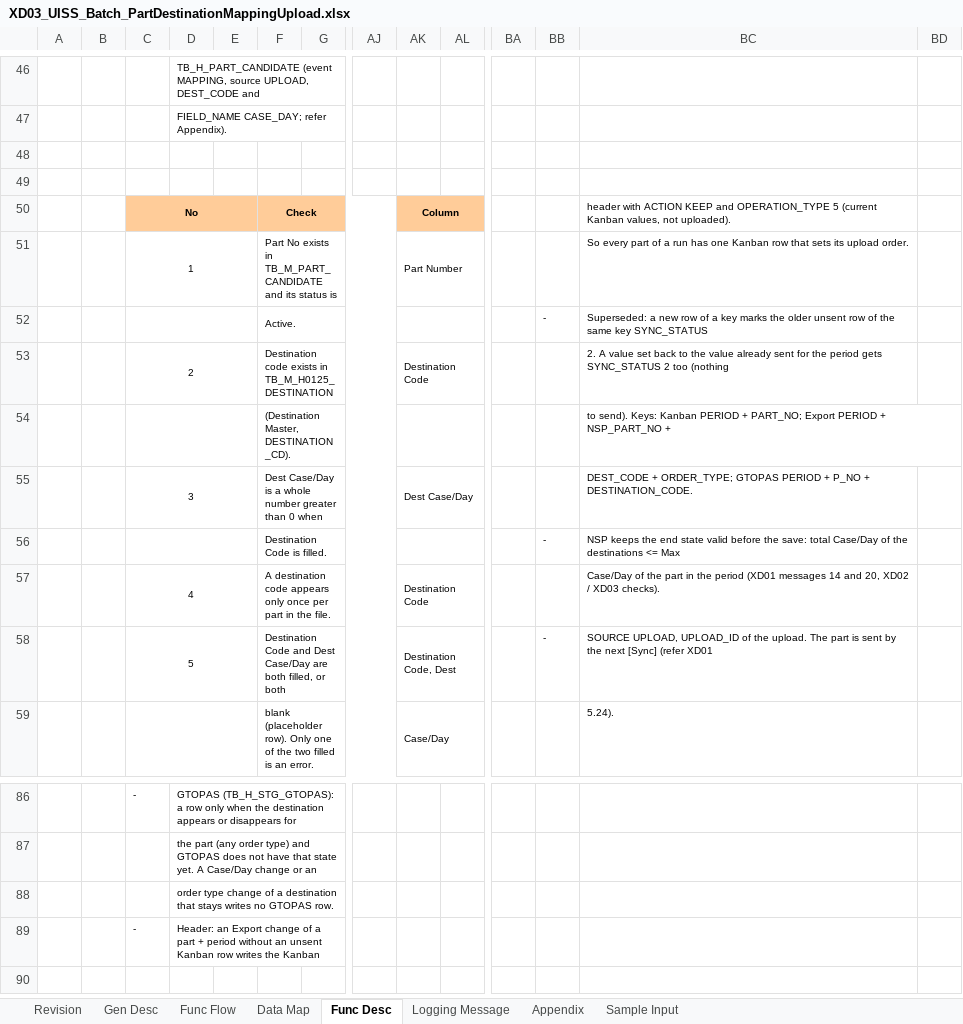
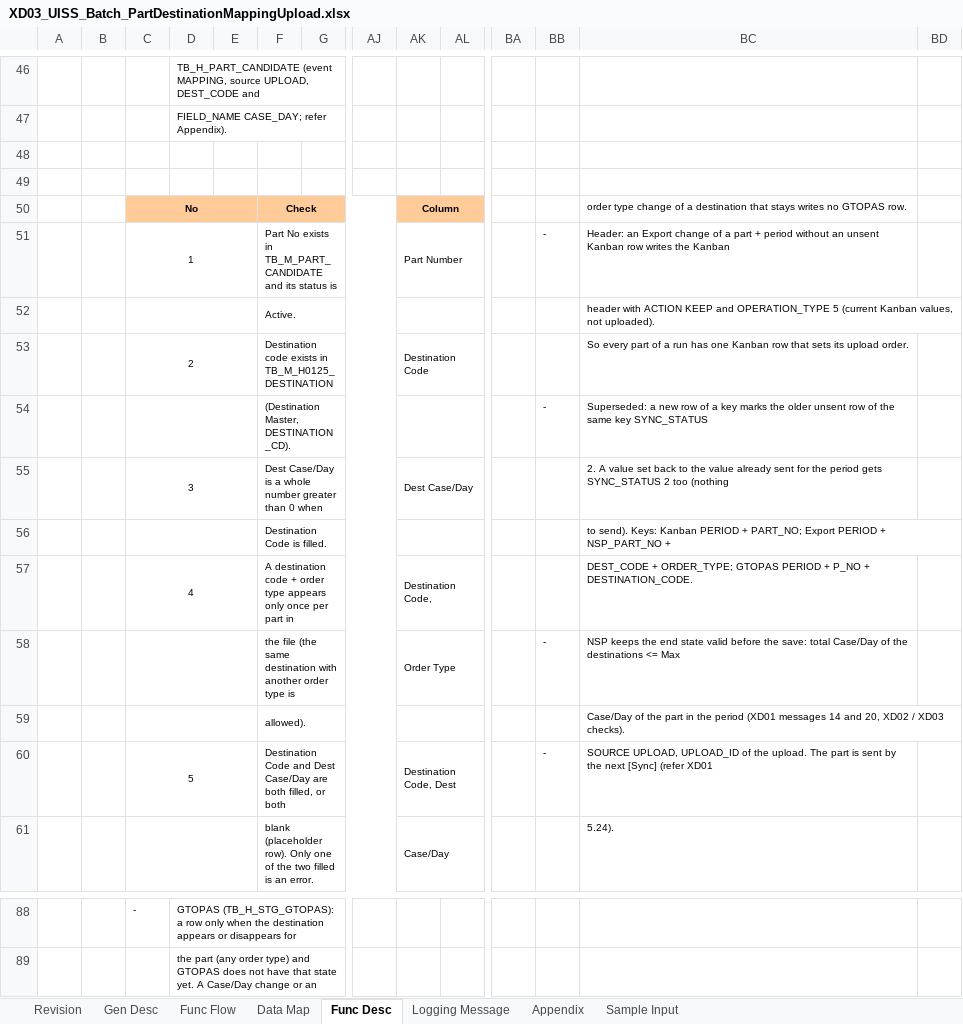
Before and after one commit to ivanrayhannn/crossdockpoc, an Excel workbook: deliverables/function_list_v2/uiss/XD03_UISS_Batch_PartDestinationMappingUpload.xlsx, sheet Func Desc, drawn as a sheet; only a part is shown, gaps mark what is left out; values as stored, in another font and other column widths than the file's, no borders; removed rows and columns are numbered as before the commit, all else as after; rows hold the shown columns only; the diff names each change by its address in the sheet, - before the commit and + after, or states it on an @@ line.

```diff
--- a/deliverables/function_list_v2/uiss/XD03_UISS_Batch_PartDestinationMappingUpload.xlsx (sheet Func Desc)
+++ b/deliverables/function_list_v2/uiss/XD03_UISS_Batch_PartDestinationMappingUpload.xlsx (sheet Func Desc)
-BC50: header with ACTION KEEP and OPERATION_TYPE 5 (current Kanban values, not uploaded).
+BC50: order type change of a destination that stays writes no GTOPAS row.
-BB51: (empty)
+BB51: -
-BC51: So every part of a run has one Kanban row that sets its upload order.
+BC51: Header: an Export change of a part + period without an unsent Kanban row writes the Kanban
-row 52:  |  |  |  |  | Active. |  |  |  |  |  | - | Superseded: a new row of a key marks the older unsent row of the same key SYNC_STATUS
+row 52:  |  |  |  |  | Active. |  |  |  |  |  |  | header with ACTION KEEP and OPERATION_TYPE 5 (current Kanban values, not uploaded).
-BC53: 2. A value set back to the value already sent for the period gets SYNC_STATUS 2 too (nothing
+BC53: So every part of a run has one Kanban row that sets its upload order.
-row 54:  |  |  |  |  | (Destination Master, DESTINATION_CD). |  |  |  |  |  |  | to send). Keys: Kanban PERIOD + PART_NO; Export PERIOD + NSP_PART_NO +
+row 54:  |  |  |  |  | (Destination Master, DESTINATION_CD). |  |  |  |  |  | - | Superseded: a new row of a key marks the older unsent row of the same key SYNC_STATUS
-BC55: DEST_CODE + ORDER_TYPE; GTOPAS PERIOD + P_NO + DESTINATION_CODE.
+BC55: 2. A value set back to the value already sent for the period gets SYNC_STATUS 2 too (nothing
-row 56:  |  |  |  |  | Destination Code is filled. |  |  |  |  |  | - | NSP keeps the end state valid before the save: total Case/Day of the destinations <= Max
+row 56:  |  |  |  |  | Destination Code is filled. |  |  |  |  |  |  | to send). Keys: Kanban PERIOD + PART_NO; Export PERIOD + NSP_PART_NO +
-F57: …destination code appears only once per part in the file.
+F57: …destination code + order type appears only once per part in
-AK57: Destination Code
+AK57: Destination Code,
-BC57: Case/Day of the part in the period (XD01 messages 14 and 20, XD02 / XD03 checks).
+BC57: DEST_CODE + ORDER_TYPE; GTOPAS PERIOD + P_NO + DESTINATION_CODE.
+row 58:  |  |  |  |  | the file (the same destination with another order type is |  |  | Order Type |  |  | - | NSP keeps the end state valid before the save: total Case/Day of the destinations <= Max
+row 59:  |  |  |  |  | allowed). |  |  |  |  |  |  | Case/Day of the part in the period (XD01 messages 14 and 20, XD02 / XD03 checks).
-row 88:  |  |  | order type change of a destination that stays writes no GTOPAS row.
-row 89:  |  | - | Header: an Export change of a part + period without an unsent Kanban row writes the Kanban
```
Also changed, not shown: sheet Sample Input, sheet Data Map, sheet Revision, sheet Appendix, deliverables/function_list_v2/uiss/XD02_UISS_Batch_CrossDockPartMasterUpload.xlsx, deliverables/function_list_v2/uiss/XD05_UISS_Batch_DADVolumeCalculation.xlsx, 18 other files.
